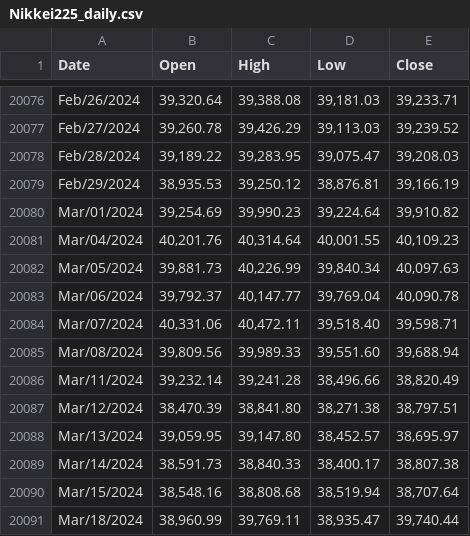
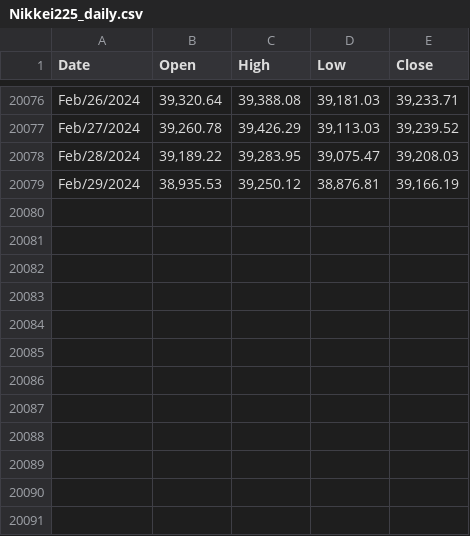
Before and after one commit to ImamSyabana/TugasAkhir_Nikkei225, a CSV file: datasets/nikkei225/Nikkei225_daily.csv, drawn as a sheet; only a part is shown, gaps mark what is left out.

Commit message:
Update Nikkei225_daily.csv

```diff
--- a/datasets/nikkei225/Nikkei225_daily.csv
+++ b/datasets/nikkei225/Nikkei225_daily.csv
@@ -20079,13 +20079 @@ Feb/28/2024,"39,189.22","39,283.95","39,075.47","39,208.03"
 Feb/29/2024,"38,935.53","39,250.12","38,876.81","39,166.19"
-Mar/01/2024,"39,254.69","39,990.23","39,224.64","39,910.82"
-Mar/04/2024,"40,201.76","40,314.64","40,001.55","40,109.23"
-Mar/05/2024,"39,881.73","40,226.99","39,840.34","40,097.63"
-Mar/06/2024,"39,792.37","40,147.77","39,769.04","40,090.78"
-Mar/07/2024,"40,331.06","40,472.11","39,518.40","39,598.71"
-Mar/08/2024,"39,809.56","39,989.33","39,551.60","39,688.94"
-Mar/11/2024,"39,232.14","39,241.28","38,496.66","38,820.49"
-Mar/12/2024,"38,470.39","38,841.80","38,271.38","38,797.51"
-Mar/13/2024,"39,059.95","39,147.80","38,452.57","38,695.97"
-Mar/14/2024,"38,591.73","38,840.33","38,400.17","38,807.38"
-Mar/15/2024,"38,548.16","38,808.68","38,519.94","38,707.64"
-Mar/18/2024,"38,960.99","39,769.11","38,935.47","39,740.44"
```
